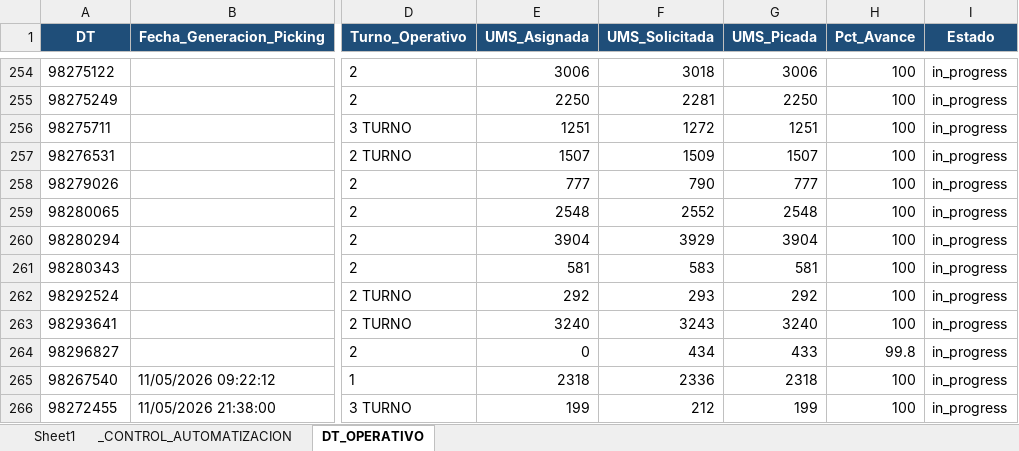
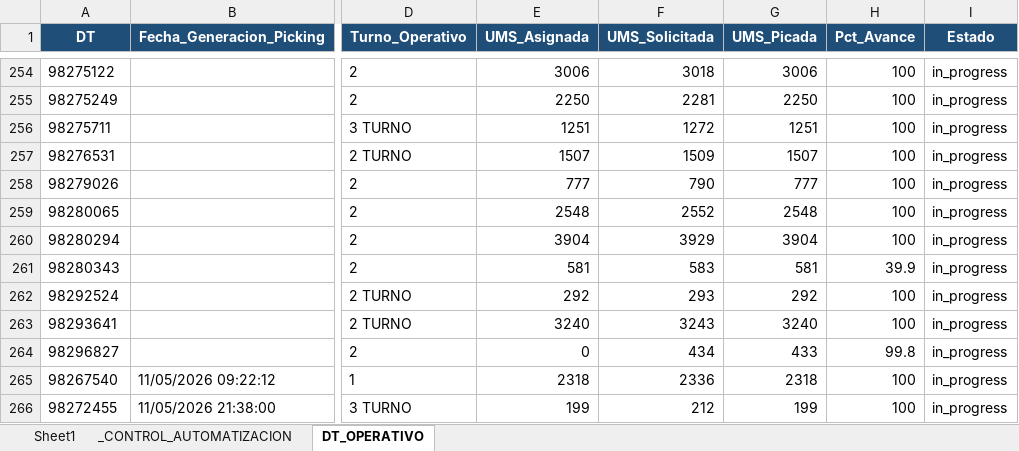
Before and after one commit to llKirell/dinet-dashboard-v2, an Excel workbook: data/latest.xlsx, sheet DT_OPERATIVO, drawn as a sheet; only a part is shown, gaps mark what is left out; values as stored, in another font and other column widths than the file's, no borders; the diff names each change by its address in the sheet, - before the commit and + after, or states it on an @@ line.

```diff
--- a/data/latest.xlsx (sheet DT_OPERATIVO)
+++ b/data/latest.xlsx (sheet DT_OPERATIVO)
-H261 (Pct_Avance): 100
+H261 (Pct_Avance): 39.9
```
Also changed, not shown: sheet Sheet1, sheet _CONTROL_AUTOMATIZACION.
